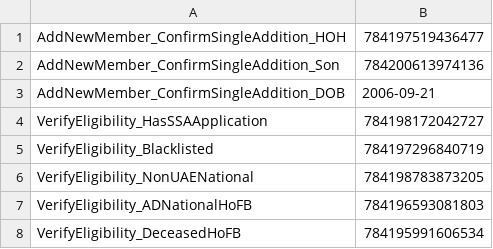
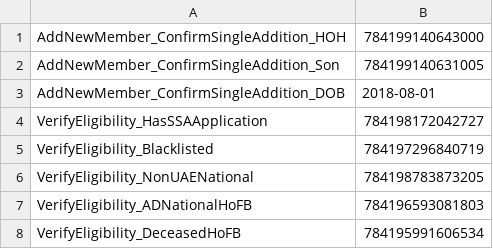
Before and after one commit to maayehkhaled/DMT, a CSV file: src/main/resources/DataProvider/data.csv, drawn as a sheet; only a part is shown.

```diff
--- a/src/main/resources/DataProvider/data.csv
+++ b/src/main/resources/DataProvider/data.csv
@@ -1,4 +1,4 @@
-AddNewMember_ConfirmSingleAddition_HOH,784197519436477
-AddNewMember_ConfirmSingleAddition_Son,784200613974136
-AddNewMember_ConfirmSingleAddition_DOB,2006-09-21
+AddNewMember_ConfirmSingleAddition_HOH,784199140643000
+AddNewMember_ConfirmSingleAddition_Son,784199140631005
+AddNewMember_ConfirmSingleAddition_DOB,2018-08-01
 VerifyEligibility_HasSSAApplication,784198172042727
```
Also changed, not shown: 49 other files.
